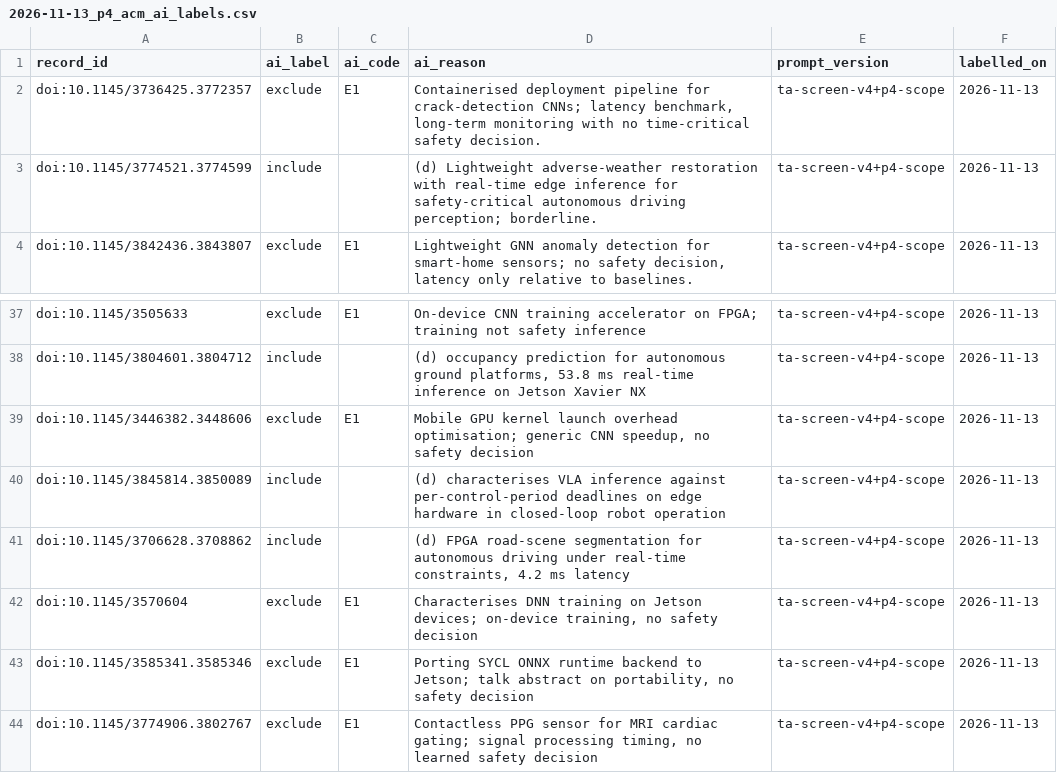
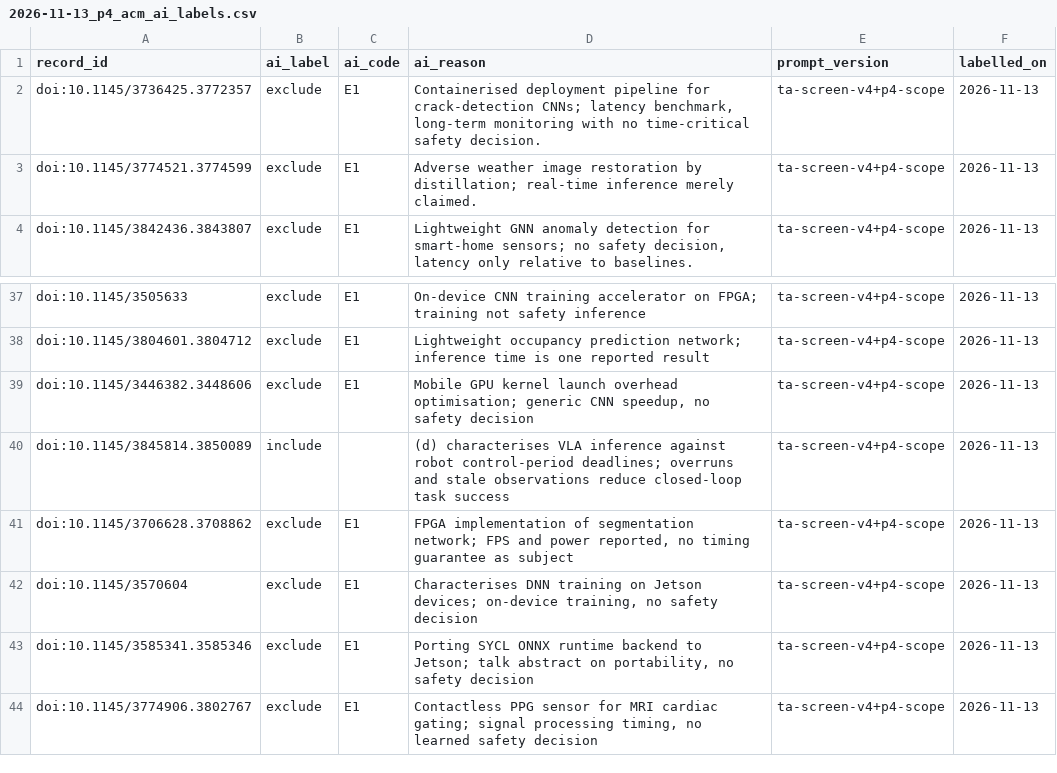
Before and after one commit to agent-precog/agent-precog, a CSV file: data/screening/2026-11-13_p4_acm_ai_labels.csv, drawn as a sheet; only a part is shown, gaps mark what is left out; the diff covers the shown part only; the diff names each change by its address in the sheet, - before the commit and + after, or states it on an @@ line.

```diff
--- a/data/screening/2026-11-13_p4_acm_ai_labels.csv
+++ b/data/screening/2026-11-13_p4_acm_ai_labels.csv
-B3 (ai_label): include
+B3 (ai_label): exclude
-C3 (ai_code): (empty)
+C3 (ai_code): E1
-D3 (ai_reason): (d) Lightweight adverse-weather restoration with real-time edge inference for safety-critical autonomous driving perception; borderline.
+D3 (ai_reason): Adverse weather image restoration by distillation; real-time inference merely claimed.
-B38 (ai_label): include
+B38 (ai_label): exclude
-C38 (ai_code): (empty)
+C38 (ai_code): E1
-D38 (ai_reason): (d) occupancy prediction for autonomous ground platforms, 53.8 ms real-time inference on Jetson Xavier NX
+D38 (ai_reason): Lightweight occupancy prediction network; inference time is one reported result
-D40 (ai_reason): …inference against per-control-period deadlines on edge hardware in closed-loop robot operation
+D40 (ai_reason): …inference against robot control-period deadlines; overruns and stale observations reduce closed-loop task success
-B41 (ai_label): include
+B41 (ai_label): exclude
-C41 (ai_code): (empty)
+C41 (ai_code): E1
-D41 (ai_reason): (d) FPGA road-scene segmentation for autonomous driving under real-time constraints, 4.2 ms latency
+D41 (ai_reason): FPGA implementation of segmentation network; FPS and power reported, no timing guarantee as subject
```
Also changed, not shown: 29 edited cells elsewhere in this file, data/screening/2026-11-13_p4_ieee_ai_labels.csv, data/search_log.csv, 5 other files.
